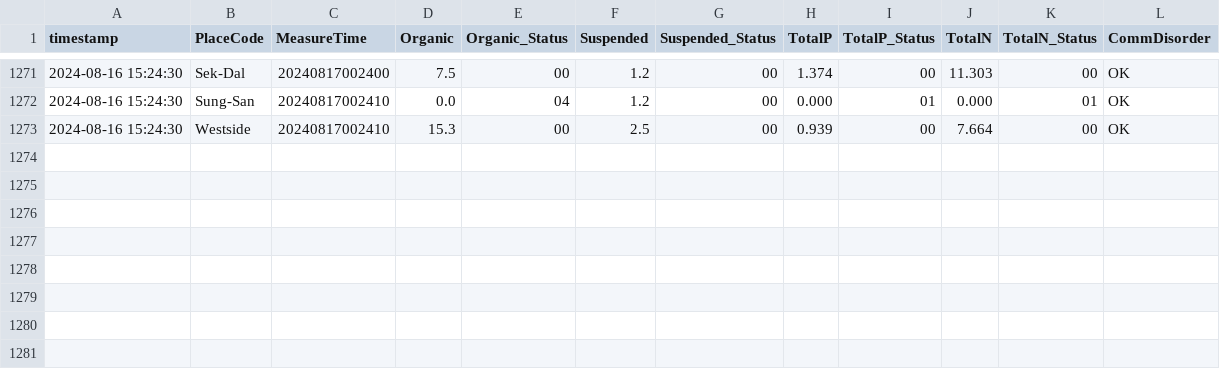
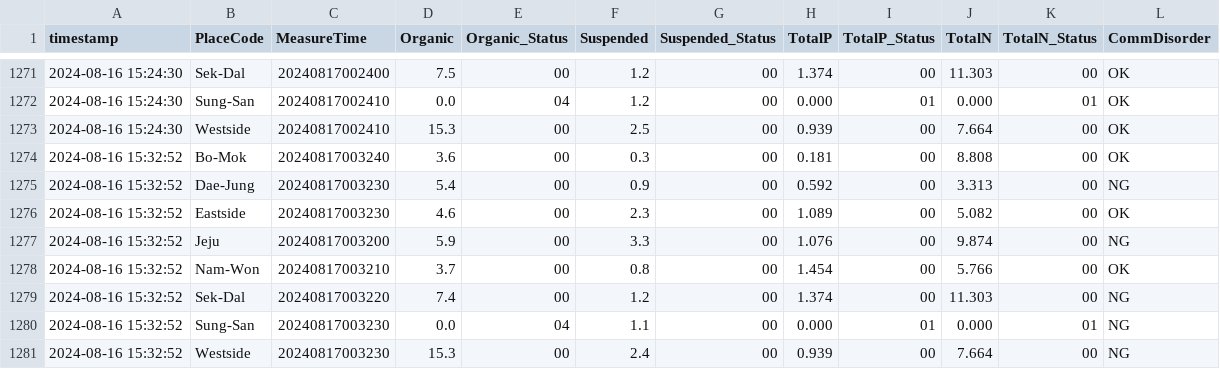
Before and after one commit to lynnjean/Jeju_Eco_Analysis, a CSV file: data.csv, drawn as a sheet; only a part is shown, gaps mark what is left out; the diff names each change by its address in the sheet, - before the commit and + after, or states it on an @@ line.

Commit message:
Add new data

```diff
--- a/data.csv
+++ b/data.csv
+row 1274: 2024-08-16 15:32:52 | Bo-Mok | 20240817003240 | 3.6 | 00 | 0.3 | 00 | 0.181 | 00 | 8.808 | 00 | OK
+row 1275: 2024-08-16 15:32:52 | Dae-Jung | 20240817003230 | 5.4 | 00 | 0.9 | 00 | 0.592 | 00 | 3.313 | 00 | NG
+row 1276: 2024-08-16 15:32:52 | Eastside | 20240817003230 | 4.6 | 00 | 2.3 | 00 | 1.089 | 00 | 5.082 | 00 | OK
+row 1277: 2024-08-16 15:32:52 | Jeju | 20240817003200 | 5.9 | 00 | 3.3 | 00 | 1.076 | 00 | 9.874 | 00 | NG
+row 1278: 2024-08-16 15:32:52 | Nam-Won | 20240817003210 | 3.7 | 00 | 0.8 | 00 | 1.454 | 00 | 5.766 | 00 | OK
+row 1279: 2024-08-16 15:32:52 | Sek-Dal | 20240817003220 | 7.4 | 00 | 1.2 | 00 | 1.374 | 00 | 11.303 | 00 | NG
+row 1280: 2024-08-16 15:32:52 | Sung-San | 20240817003230 | 0.0 | 04 | 1.1 | 00 | 0.000 | 01 | 0.000 | 01 | NG
+row 1281: 2024-08-16 15:32:52 | Westside | 20240817003230 | 15.3 | 00 | 2.4 | 00 | 0.939 | 00 | 7.664 | 00 | NG
```
